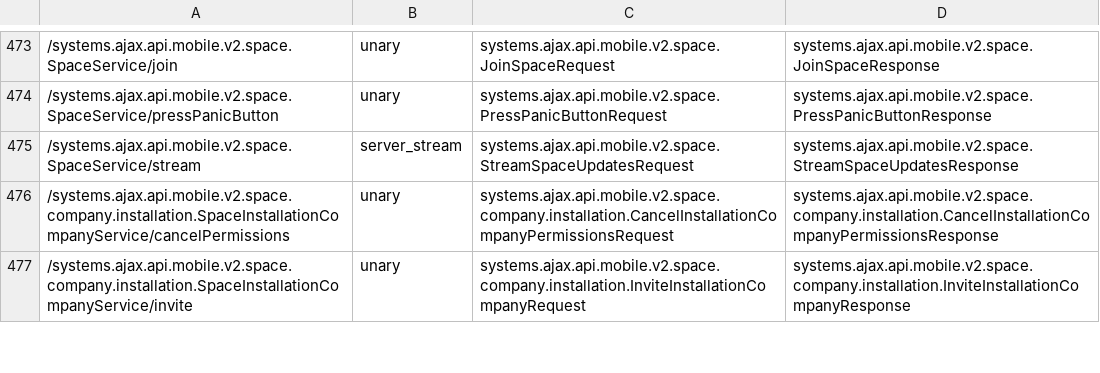
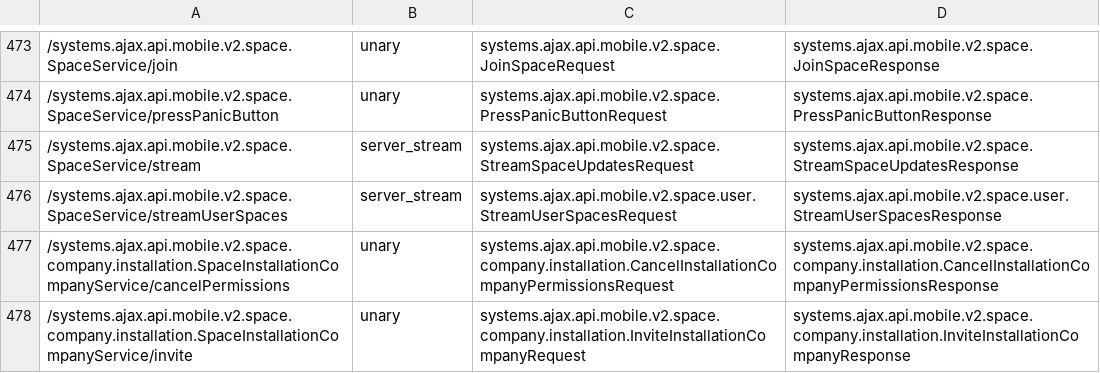
Before and after one commit to jplot/koti, a TSV file: ajax-sdk/lib/ajax/sdk/cloud/schemas/methods.tsv, drawn as a sheet; only a part is shown, gaps mark what is left out.

Commit message:
fix(ajax-sdk): pair a fieldless class with the top-level message
SpaceService/streamUserSpaces stayed unpaired: its request class has no
field, and the file its descriptor names holds two messages without one,
StreamUserSpacesRequest and the nested StreamUserSpacesResponse.Failure.
When the field numbers leave several, the nested ones are now set aside:
none of the 1,214 messages methods.tsv names is nested. From the app
3.59 this adds that method alone, 608 in all, with the same descriptors.

```diff
--- a/ajax-sdk/lib/ajax/sdk/cloud/schemas/methods.tsv
+++ b/ajax-sdk/lib/ajax/sdk/cloud/schemas/methods.tsv
@@ -475,2 +475,3 @@
 /systems.ajax.api.mobile.v2.space.SpaceService/stream	server_stream	systems.ajax.api.mobile.v2.space.StreamSpaceUpdatesRequest	systems.ajax.api.mobile.v2.space.StreamSpaceUpdatesResponse
+/systems.ajax.api.mobile.v2.space.SpaceService/streamUserSpaces	server_stream	systems.ajax.api.mobile.v2.space.user.StreamUserSpacesRequest	systems.ajax.api.mobile.v2.space.user.StreamUserSpacesResponse
 /systems.ajax.api.mobile.v2.space.company.installation.SpaceInstallationCompanyService/cancelPermissions	unary	systems.ajax.api.mobile.v2.space.company.installation.CancelInstallationCompanyPermissionsRequest	systems.ajax.api.mobile.v2.space.company.installation.CancelInstallationCompanyPermissionsResponse
```
Also changed, not shown: 3 other files.
